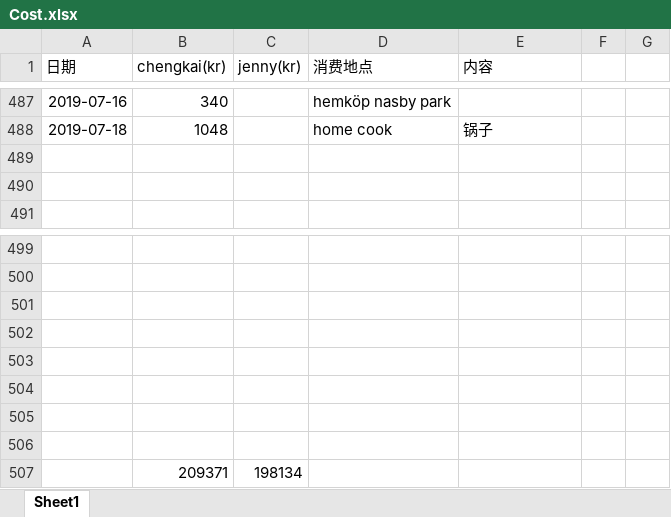
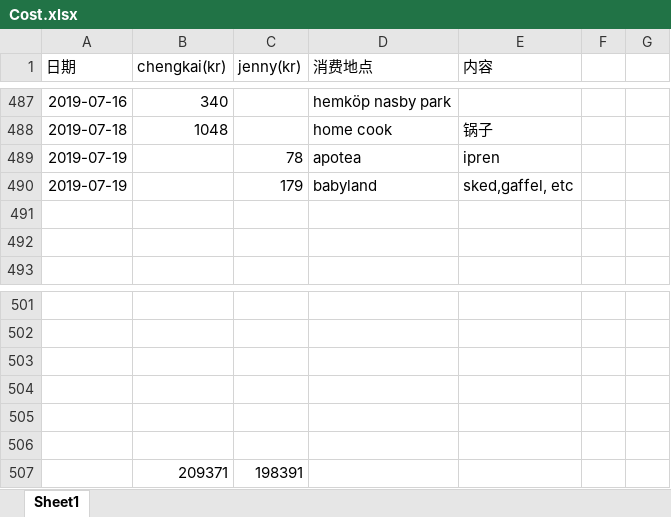
Before and after one commit to yanhuanwang/cost, an Excel workbook: Cost.xlsx, sheet Sheet1, drawn as a sheet; only a part is shown, gaps mark what is left out; values as stored, in another font and other column widths than the file's, no borders; conditional formats not drawn; removed rows and columns are numbered as before the commit, all else as after; the diff names each change by its address in the sheet, - before the commit and + after, or states it on an @@ line.

Commit message:
jenny0719

```diff
--- a/Cost.xlsx (sheet Sheet1)
+++ b/Cost.xlsx (sheet Sheet1)
+row 489: 2019-07-19 |  | 78 | apotea | ipren
+row 490: 2019-07-19 |  | 179 | babyland | sked,gaffel, etc
-row 507: (empty)
+row 507:  | 209371 | 198391
-row 506: (empty)
-row 507:  | 209371 | 198134
```
